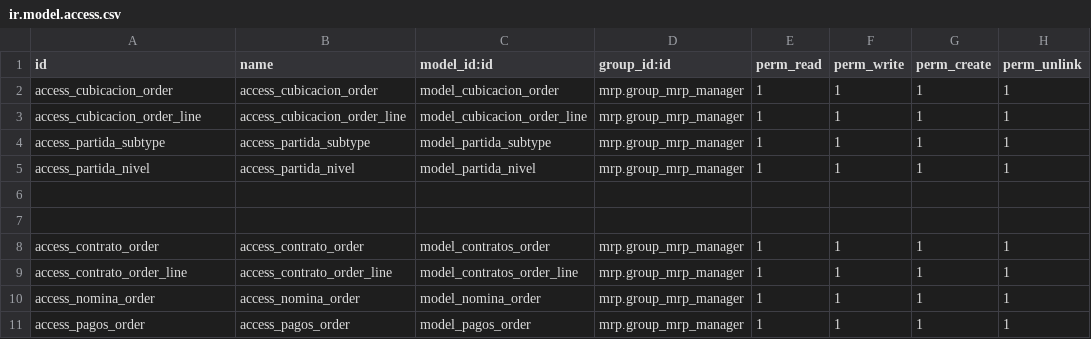
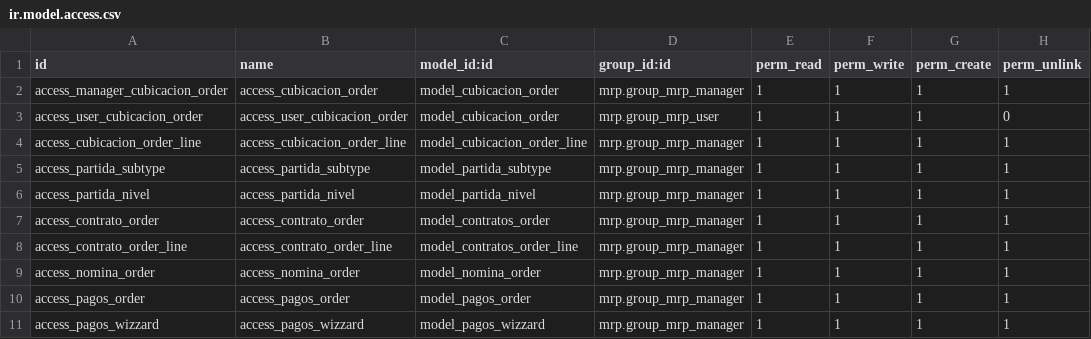
Before and after one commit to Christianvilla26/cubicaciones, a CSV file: security/ir.model.access.csv, drawn as a sheet.

```diff
--- a/security/ir.model.access.csv
+++ b/security/ir.model.access.csv
@@ -1,3 +1,4 @@
 id,name,model_id:id,group_id:id,perm_read,perm_write,perm_create,perm_unlink
-access_cubicacion_order,access_cubicacion_order,model_cubicacion_order,mrp.group_mrp_manager,1,1,1,1
+access_manager_cubicacion_order,access_cubicacion_order,model_cubicacion_order,mrp.group_mrp_manager,1,1,1,1
+access_user_cubicacion_order,access_user_cubicacion_order,model_cubicacion_order,mrp.group_mrp_user,1,1,1,0
 access_cubicacion_order_line,access_cubicacion_order_line,model_cubicacion_order_line,mrp.group_mrp_manager,1,1,1,1
@@ -5,4 +6,2 @@ access_partida_subtype,access_partida_subtype,model_partida_subtype,mrp.group_mr
 access_partida_nivel,access_partida_nivel,model_partida_nivel,mrp.group_mrp_manager,1,1,1,1
-
-
 access_contrato_order,access_contrato_order,model_contratos_order,mrp.group_mrp_manager,1,1,1,1
@@ -11 +10,2 @@ access_nomina_order,access_nomina_order,model_nomina_order,mrp.group_mrp_manager
 access_pagos_order,access_pagos_order,model_pagos_order,mrp.group_mrp_manager,1,1,1,1
+access_pagos_wizzard,access_pagos_wizzard,model_pagos_wizzard,mrp.group_mrp_manager,1,1,1,1
```
Also changed, not shown: 12 other files.
